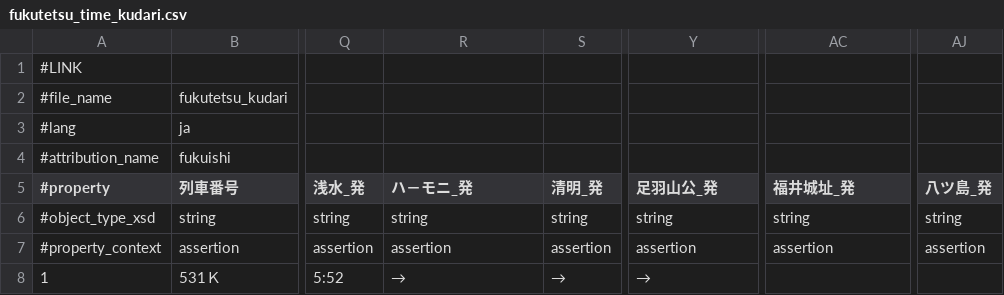
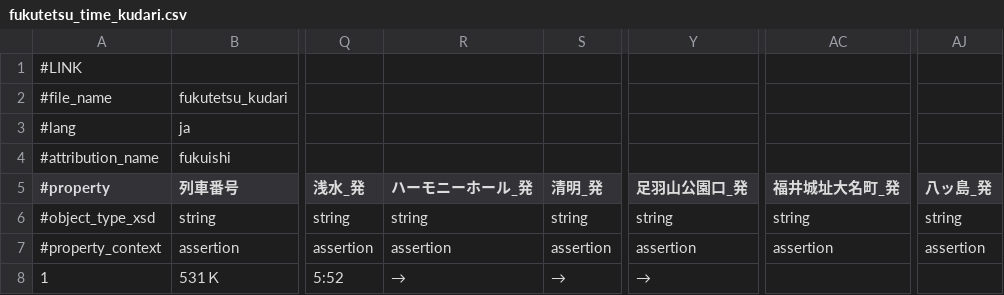
Before and after one commit to zuraki-0105/experiment3_WebApp, a CSV file: opendata/fukutetsu_time_kudari.csv, drawn as a sheet; only a part is shown, gaps mark what is left out; the diff names each change by its address in the sheet, - before the commit and + after, or states it on an @@ line.

```diff
--- a/opendata/fukutetsu_time_kudari.csv
+++ b/opendata/fukutetsu_time_kudari.csv
-R5: ハ－モニ_発
+R5: ハーモニーホール_発
-Y5: 足羽山公_発
+Y5: 足羽山公園口_発
-AC5: 福井城址_発
+AC5: 福井城址大名町_発
-AJ5: 八ツ島_発
+AJ5: 八ッ島_発
```
Also changed, not shown: opendata/fukutetsu_time_nobori.csv, opendata/mikuni_time_kudari.csv, 1 other file.
